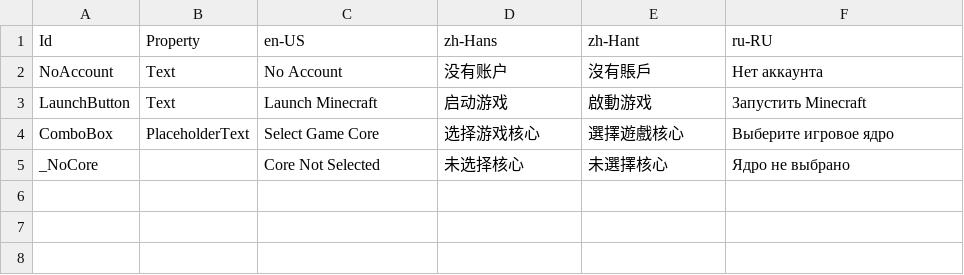
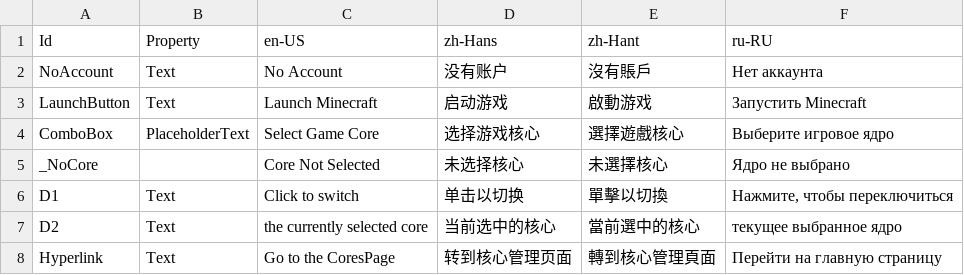
Before and after one commit to Xcube-Studio/FluentLauncher.Localization, a CSV file: Views/Home/HomePage.csv, drawn as a sheet.

```diff
--- a/Views/Home/HomePage.csv
+++ b/Views/Home/HomePage.csv
@@ -5 +5,4 @@ ComboBox,PlaceholderText,Select Game Core,选择游戏核心,選擇遊戲核心,
 _NoCore,,Core Not Selected,未选择核心,未選擇核心,Ядро не выбрано
+D1,Text,Click to switch,单击以切换,單擊以切換,"Нажмите, чтобы переключиться"
+D2,Text,the currently selected core,当前选中的核心,當前選中的核心,текущее выбранное ядро
+Hyperlink,Text,Go to the CoresPage,转到核心管理页面,轉到核心管理頁面,Перейти на главную страницу
```
Also changed, not shown: Views/Buttons.csv, Views/Converters.csv, 13 other files.
